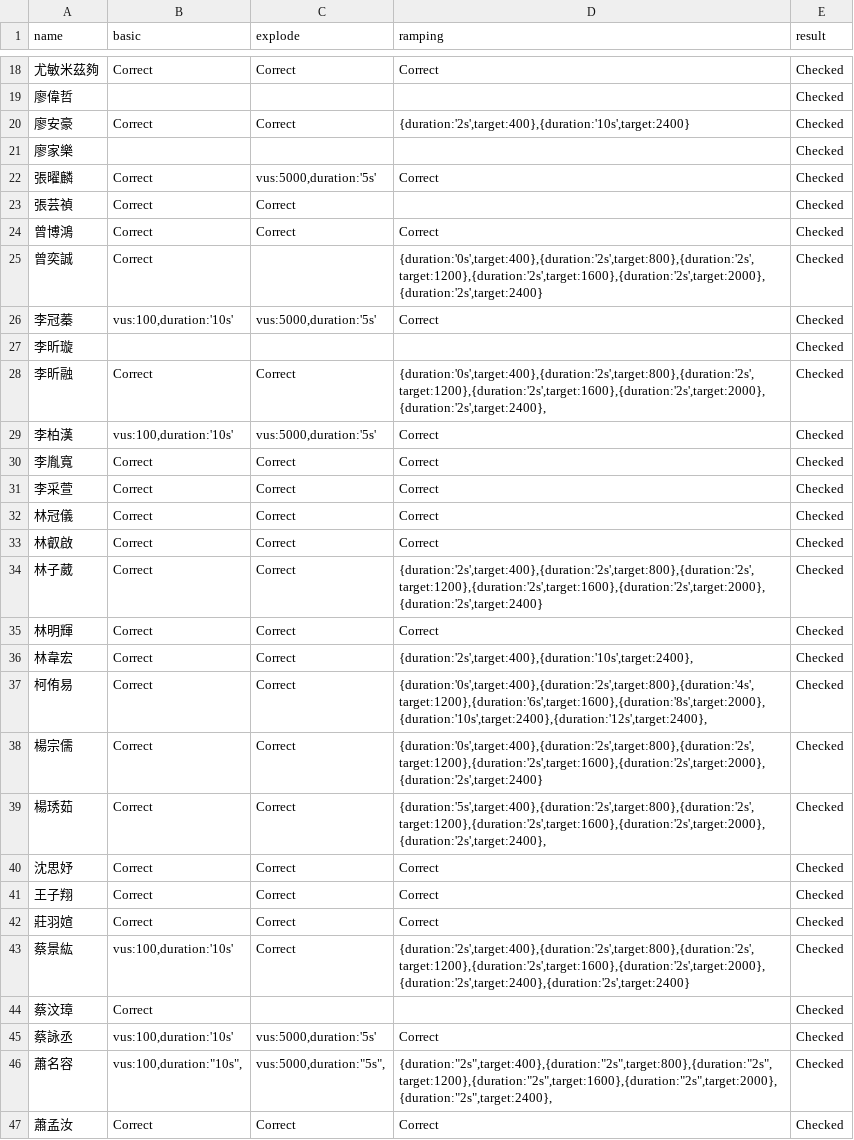
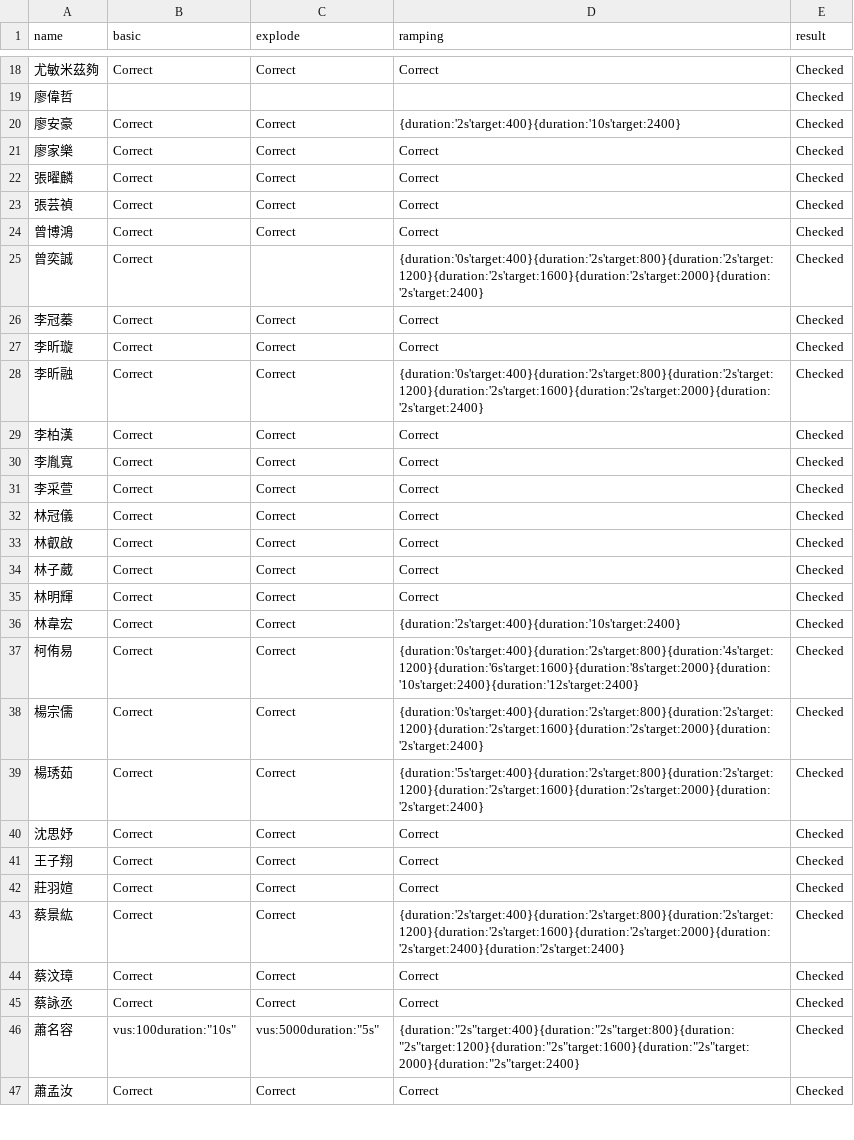
Before and after one commit to RyanCheng98153/dsTA2025, a CSV file: k6/result_output.csv, drawn as a sheet; only a part is shown, gaps mark what is left out; the diff covers the shown part only; the diff names each change by its address in the sheet, - before the commit and + after, or states it on an @@ line.

```diff
--- a/k6/result_output.csv
+++ b/k6/result_output.csv
-D20 (ramping): {duration:'2s',target:400},{duration:'10s',target:2400}
+D20 (ramping): {duration:'2s'target:400}{duration:'10s'target:2400}
-B21 (basic): (empty)
+B21 (basic): Correct
-C21 (explode): (empty)
+C21 (explode): Correct
-D21 (ramping): (empty)
+D21 (ramping): Correct
-C22 (explode): vus:5000,duration:'5s'
+C22 (explode): Correct
-D23 (ramping): (empty)
+D23 (ramping): Correct
-D25 (ramping): {duration:'0s',target:400},{duration:'2s',target:800},{duration:'2s',target:1200},{duration:'2s',target:1600},{duration:'2s',target:2000},{duration:'2s',target:2400}
+D25 (ramping): {duration:'0s'target:400}{duration:'2s'target:800}{duration:'2s'target:1200}{duration:'2s'target:1600}{duration:'2s'target:2000}{duration:'2s'target:2400}
-B26 (basic): vus:100,duration:'10s'
+B26 (basic): Correct
-C26 (explode): vus:5000,duration:'5s'
+C26 (explode): Correct
-B27 (basic): (empty)
+B27 (basic): Correct
-C27 (explode): (empty)
+C27 (explode): Correct
-D27 (ramping): (empty)
+D27 (ramping): Correct
-D28 (ramping): {duration:'0s',target:400},{duration:'2s',target:800},{duration:'2s',target:1200},{duration:'2s',target:1600},{duration:'2s',target:2000},{duration:'2s',target:2400},
+D28 (ramping): {duration:'0s'target:400}{duration:'2s'target:800}{duration:'2s'target:1200}{duration:'2s'target:1600}{duration:'2s'target:2000}{duration:'2s'target:2400}
-B29 (basic): vus:100,duration:'10s'
+B29 (basic): Correct
-C29 (explode): vus:5000,duration:'5s'
+C29 (explode): Correct
-D34 (ramping): {duration:'2s',target:400},{duration:'2s',target:800},{duration:'2s',target:1200},{duration:'2s',target:1600},{duration:'2s',target:2000},{duration:'2s',target:2400}
+D34 (ramping): Correct
-D36 (ramping): {duration:'2s',target:400},{duration:'10s',target:2400},
+D36 (ramping): {duration:'2s'target:400}{duration:'10s'target:2400}
-D37 (ramping): {duration:'0s',target:400},{duration:'2s',target:800},{duration:'4s',target:1200},{duration:'6s',target:1600},{duration:'8s',target:2000},{duration:'10s',target:2400},{duration:'12s',target:2400},
+D37 (ramping): {duration:'0s'target:400}{duration:'2s'target:800}{duration:'4s'target:1200}{duration:'6s'target:1600}{duration:'8s'target:2000}{duration:'10s'target:2400}{duration:'12s'target:2400}
-D38 (ramping): {duration:'0s',target:400},{duration:'2s',target:800},{duration:'2s',target:1200},{duration:'2s',target:1600},{duration:'2s',target:2000},{duration:'2s',target:2400}
+D38 (ramping): {duration:'0s'target:400}{duration:'2s'target:800}{duration:'2s'target:1200}{duration:'2s'target:1600}{duration:'2s'target:2000}{duration:'2s'target:2400}
-D39 (ramping): {duration:'5s',target:400},{duration:'2s',target:800},{duration:'2s',target:1200},{duration:'2s',target:1600},{duration:'2s',target:2000},{duration:'2s',target:2400},
+D39 (ramping): {duration:'5s'target:400}{duration:'2s'target:800}{duration:'2s'target:1200}{duration:'2s'target:1600}{duration:'2s'target:2000}{duration:'2s'target:2400}
-B43 (basic): vus:100,duration:'10s'
+B43 (basic): Correct
-D43 (ramping): {duration:'2s',target:400},{duration:'2s',target:800},{duration:'2s',target:1200},{duration:'2s',target:1600},{duration:'2s',target:2000},{duration:'2s',target:2400},{duration:'2s',target:2400}
+D43 (ramping): {duration:'2s'target:400}{duration:'2s'target:800}{duration:'2s'target:1200}{duration:'2s'target:1600}{duration:'2s'target:2000}{duration:'2s'target:2400}{duration:'2s'target:2400}
-C44 (explode): (empty)
+C44 (explode): Correct
-D44 (ramping): (empty)
+D44 (ramping): Correct
-B45 (basic): vus:100,duration:'10s'
+B45 (basic): Correct
-C45 (explode): vus:5000,duration:'5s'
+C45 (explode): Correct
-B46 (basic): vus:100,duration:"10s",
+B46 (basic): vus:100duration:"10s"
-C46 (explode): vus:5000,duration:"5s",
+C46 (explode): vus:5000duration:"5s"
-D46 (ramping): {duration:"2s",target:400},{duration:"2s",target:800},{duration:"2s",target:1200},{duration:"2s",target:1600},{duration:"2s",target:2000},{duration:"2s",target:2400},
+D46 (ramping): {duration:"2s"target:400}{duration:"2s"target:800}{duration:"2s"target:1200}{duration:"2s"target:1600}{duration:"2s"target:2000}{duration:"2s"target:2400}
```
Also changed, not shown: 33 edited cells elsewhere in this file, k6/hw_k6.csv, 1 other file.
